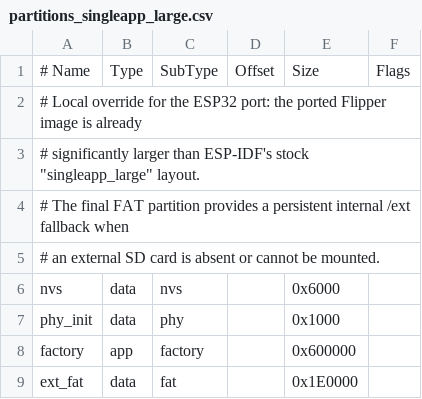
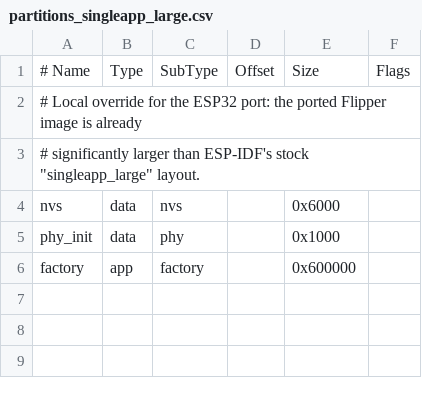
Before and after one commit to jpachec0/Flipper-Zero-ESP32-Port, a CSV file: partitions_singleapp_large.csv, drawn as a sheet; the diff names each change by its address in the sheet, - before the commit and + after, or states it on an @@ line.

Commit message:
fix(storage): keep fallback partition T-Embed specific

```diff
--- a/partitions_singleapp_large.csv
+++ b/partitions_singleapp_large.csv
-row 4: # The final FAT partition provides a persistent internal /ext fallback when
-row 5: # an external SD card is absent or cannot be mounted.
-row 9: ext_fat | data | fat |  | 0x1E0000
```
